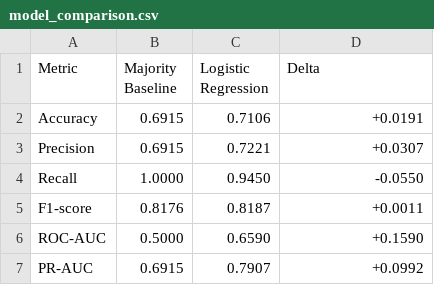
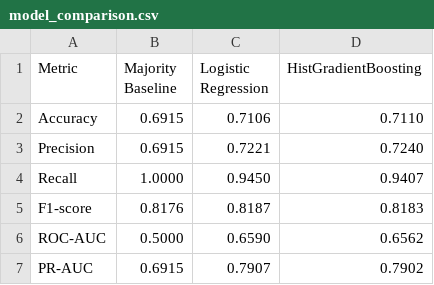
Before and after one commit to ApexARNaik/MLops_T7, a CSV file: reports/hobby_learning/model_comparison.csv, drawn as a sheet.

Commit message:
add HistGradientBoosting model training pipeline and evaluation reports

```diff
--- a/reports/hobby_learning/model_comparison.csv
+++ b/reports/hobby_learning/model_comparison.csv
@@ -1,7 +1,7 @@
-Metric,Majority Baseline,Logistic Regression,Delta
-Accuracy,0.6915,0.7106,+0.0191
-Precision,0.6915,0.7221,+0.0307
-Recall,1.0000,0.9450,-0.0550
-F1-score,0.8176,0.8187,+0.0011
-ROC-AUC,0.5000,0.6590,+0.1590
-PR-AUC,0.6915,0.7907,+0.0992
+Metric,Majority Baseline,Logistic Regression,HistGradientBoosting
+Accuracy,0.6915,0.7106,0.7110
+Precision,0.6915,0.7221,0.7240
+Recall,1.0000,0.9450,0.9407
+F1-score,0.8176,0.8187,0.8183
+ROC-AUC,0.5000,0.6590,0.6562
+PR-AUC,0.6915,0.7907,0.7902
```
Also changed, not shown: 8 other files.
